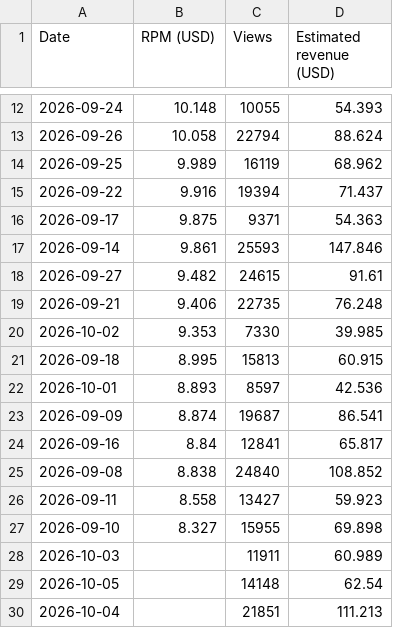
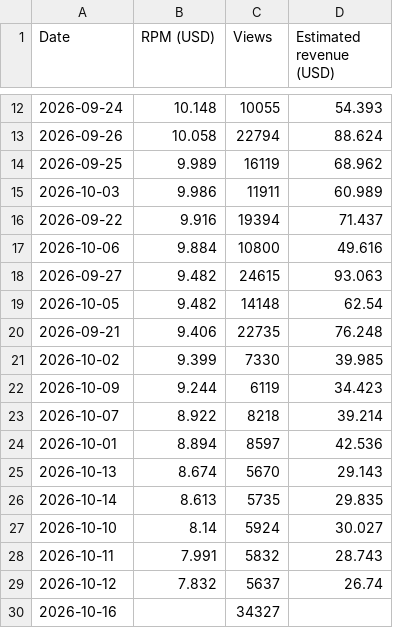
Before and after one commit to FirstBloodDaily/lool-network-desk, a CSV file: data/imports/eventvods-new.csv, drawn as a sheet; only a part is shown, gaps mark what is left out; removed rows and columns are numbered as before the commit, all else as after; the diff covers the shown part only; the diff names each change by its address in the sheet, - before the commit and + after, or states it on an @@ line.

```diff
--- a/data/imports/eventvods-new.csv
+++ b/data/imports/eventvods-new.csv
+row 15: 2026-10-03 | 9.986 | 11911 | 60.989
-row 16: 2026-09-17 | 9.875 | 9371 | 54.363
-row 17: 2026-09-14 | 9.861 | 25593 | 147.846
+row 17: 2026-10-06 | 9.884 | 10800 | 49.616
-D18 (Estimated revenue (USD)): 91.61
+D18 (Estimated revenue (USD)): 93.063
+row 19: 2026-10-05 | 9.482 | 14148 | 62.54
-B21 (RPM (USD)): 9.353
+B21 (RPM (USD)): 9.399
-row 21: 2026-09-18 | 8.995 | 15813 | 60.915
+row 22: 2026-10-09 | 9.244 | 6119 | 34.423
+row 23: 2026-10-07 | 8.922 | 8218 | 39.214
-B24 (RPM (USD)): 8.893
+B24 (RPM (USD)): 8.894
-row 23: 2026-09-09 | 8.874 | 19687 | 86.541
-row 24: 2026-09-16 | 8.84 | 12841 | 65.817
-row 25: 2026-09-08 | 8.838 | 24840 | 108.852
-row 26: 2026-09-11 | 8.558 | 13427 | 59.923
-row 27: 2026-09-10 | 8.327 | 15955 | 69.898
-row 28: 2026-10-03 |  | 11911 | 60.989
-row 29: 2026-10-05 |  | 14148 | 62.54
-row 30: 2026-10-04 |  | 21851 | 111.213
+row 25: 2026-10-13 | 8.674 | 5670 | 29.143
+row 26: 2026-10-14 | 8.613 | 5735 | 29.835
+row 27: 2026-10-10 | 8.14 | 5924 | 30.027
+row 28: 2026-10-11 | 7.991 | 5832 | 28.743
+row 29: 2026-10-12 | 7.832 | 5637 | 26.74
+row 30: 2026-10-16 |  | 34327
```
Also changed, not shown: 3 added rows, 3 removed rows and 4 edited cells elsewhere in this file, data/imports/eventvods-rpm.csv, data/imports/oplol-new.csv, 3 other files.
